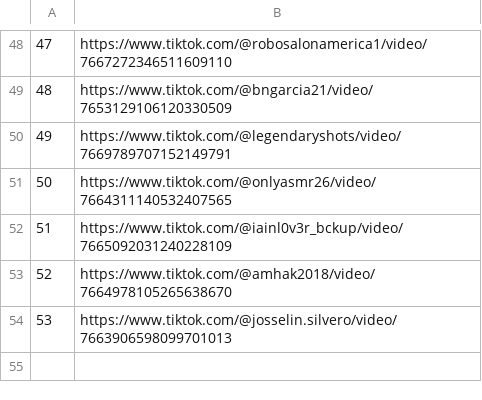
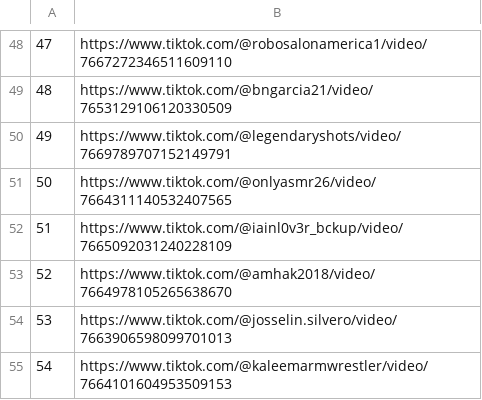
Before and after one commit to jesus18320/tiktok-viral-bot, a CSV file: videos_virales.csv, drawn as a sheet; only a part is shown, gaps mark what is left out.

```diff
--- a/videos_virales.csv
+++ b/videos_virales.csv
@@ -54 +54,2 @@
 53,https://www.tiktok.com/@josselin.silvero/video/7663906598099701013
+54,https://www.tiktok.com/@kaleemarmwrestler/video/7664101604953509153
```
